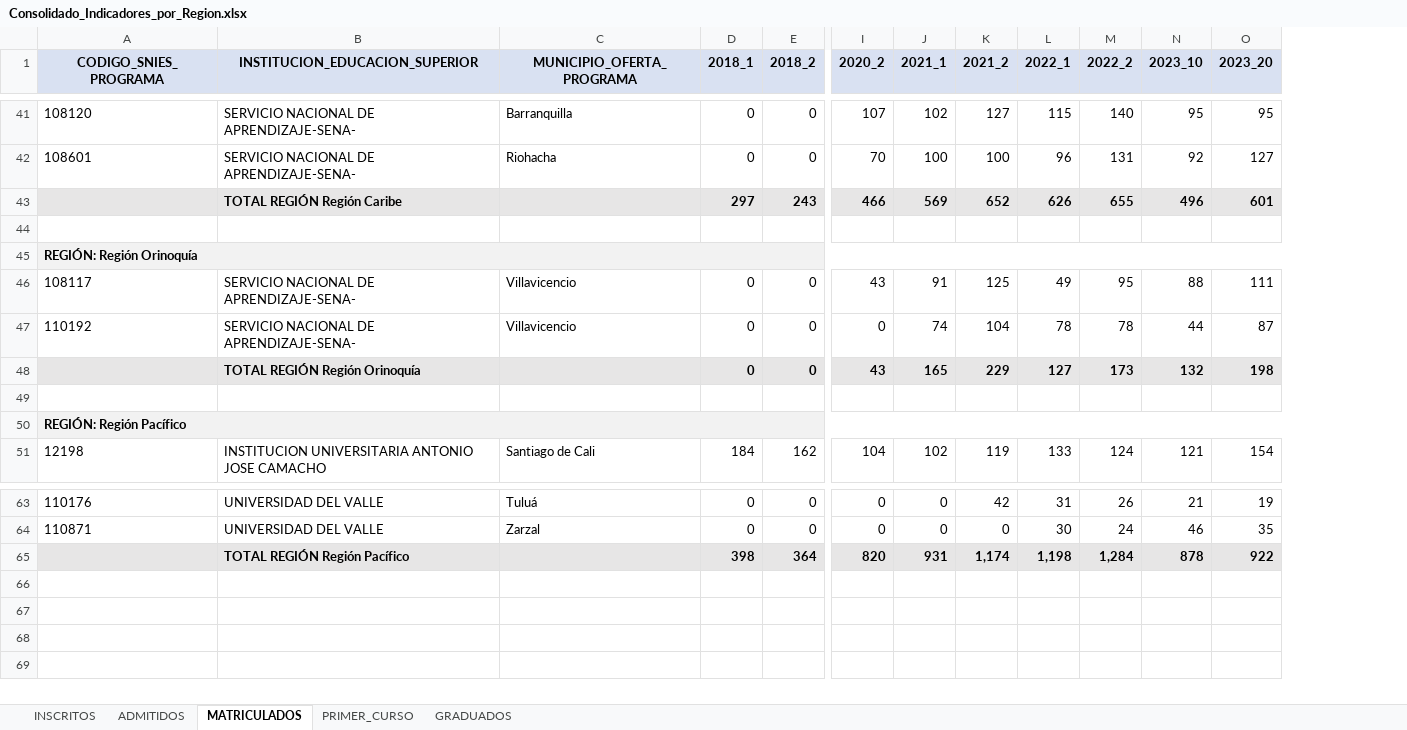
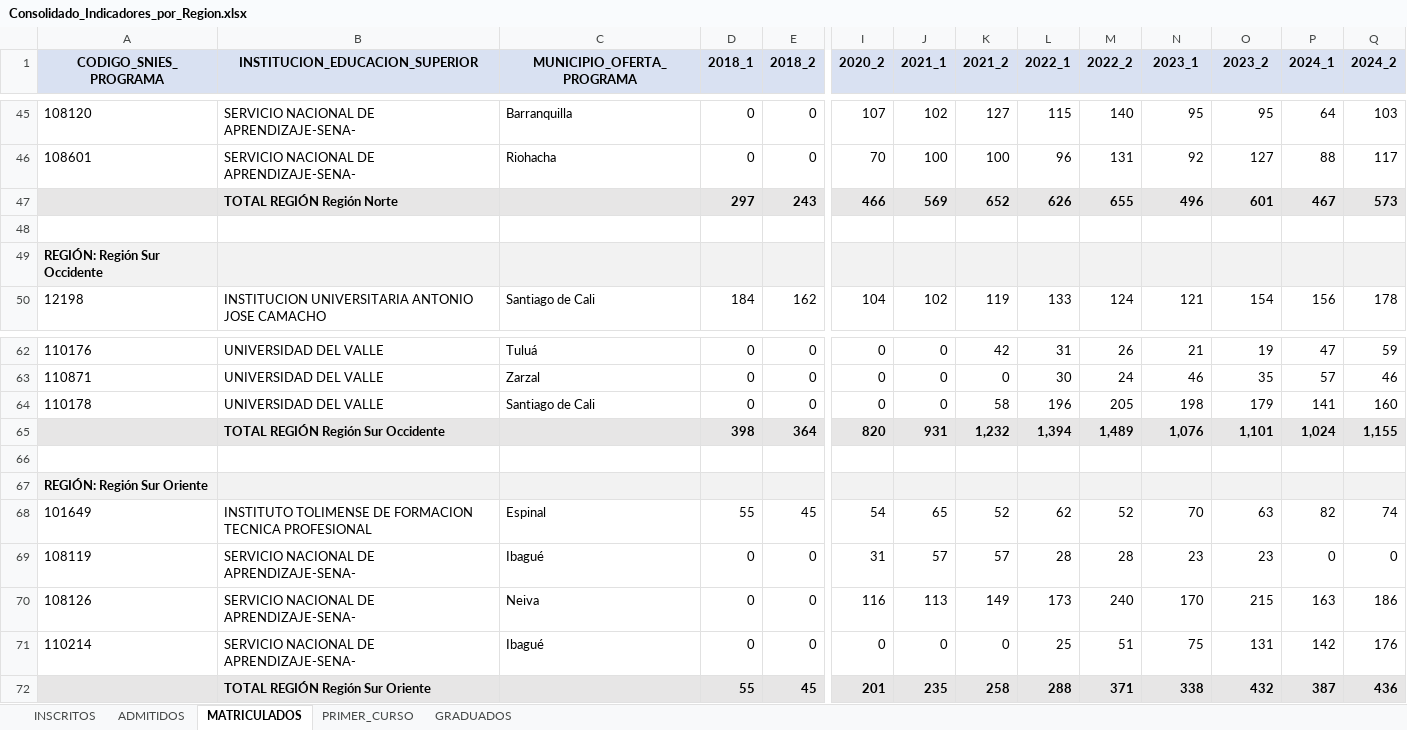
Before and after one commit to edison-enriquez/benchmarking, an Excel workbook: resultados/Consolidado_Indicadores_por_Region.xlsx, sheet MATRICULADOS, drawn as a sheet; only a part is shown, gaps mark what is left out; values as stored, in another font and other column widths than the file's, no borders; removed rows and columns are numbered as before the commit, all else as after; rows hold the shown columns only; the diff covers the shown part only; the diff names each change by its address in the sheet, - before the commit and + after, or states it on an @@ line.

```diff
--- a/resultados/Consolidado_Indicadores_por_Region.xlsx (sheet MATRICULADOS)
+++ b/resultados/Consolidado_Indicadores_por_Region.xlsx (sheet MATRICULADOS)
+column P (2024_1), rows 45-50: 64 | 88 | 467 |  |  | 156; rows 62-63: 47 | 57; row 65: 1,024
+column Q (2024_2), rows 45-50: 103 | 117 | 573 |  |  | 178; rows 62-63: 59 | 46; row 65: 1,155
-N1: 2023_10
+N1: 2023_1
-O1: 2023_20
+O1: 2023_2
-B47 (INSTITUCION_EDUCACION_SUPERIOR): TOTAL REGIÓN Región Caribe
+B47 (INSTITUCION_EDUCACION_SUPERIOR): TOTAL REGIÓN Región Norte
-A49 (CODIGO_SNIES_PROGRAMA): REGIÓN: Región Orinoquía
+A49 (CODIGO_SNIES_PROGRAMA): REGIÓN: Región Sur Occidente
-A45:O45 merged
@@ row 46 moved to row 37: 108117 @@
@@ row 47 moved to row 38: 110192 @@
-row 48:  | TOTAL REGIÓN Región Orinoquía |  | 0 | 0 | 43 | 165 | 229 | 127 | 173 | 132 | 198
-row 49: (empty)
-row 50: REGIÓN: Región Pacífico
+row 64: 110178 | UNIVERSIDAD DEL VALLE | Santiago de Cali | 0 | 0 | 0 | 0 | 58 | 196 | 205 | 198 | 179 | 141 | 160
-B65 (INSTITUCION_EDUCACION_SUPERIOR): TOTAL REGIÓN Región Pacífico
+B65 (INSTITUCION_EDUCACION_SUPERIOR): TOTAL REGIÓN Región Sur Occidente
-K65 (2021_2): 1,174
+K65 (2021_2): 1,232
-L65 (2022_1): 1,198
+L65 (2022_1): 1,394
-M65 (2022_2): 1,284
+M65 (2022_2): 1,489
-N65 (2023_1): 878
+N65 (2023_1): 1,076
-O65 (2023_2): 922
+O65 (2023_2): 1,101
+row 66: (empty)
+row 67: REGIÓN: Región Sur Oriente
@@ row 8 moved to row 68: 101649 @@
@@ row 20 moved to row 69: 108119 @@
+row 70: 108126 | SERVICIO NACIONAL DE APRENDIZAJE-SENA- | Neiva | 0 | 0 | 116 | 113 | 149 | 173 | 240 | 170 | 215 | 163 | 186
@@ row 33 moved to row 71: 110214 @@
+row 72:  | TOTAL REGIÓN Región Sur Oriente |  | 55 | 45 | 201 | 235 | 258 | 288 | 371 | 338 | 432 | 387 | 436
```
Also changed, not shown: 6 added rows, 1 removed row, 13 moved rows, 17 edited cells and merged cells elsewhere in this sheet, sheet ADMITIDOS, sheet INSCRITOS, sheet GRADUADOS, sheet PRIMER_CURSO, files/programas_benchmarking.xlsx, 22 other files.
